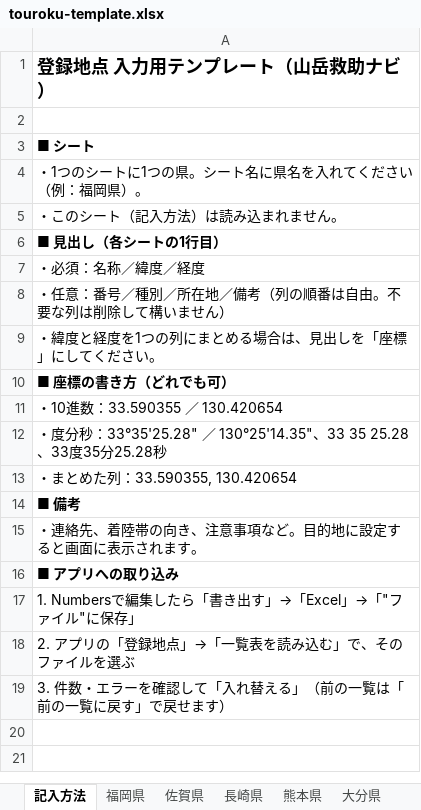
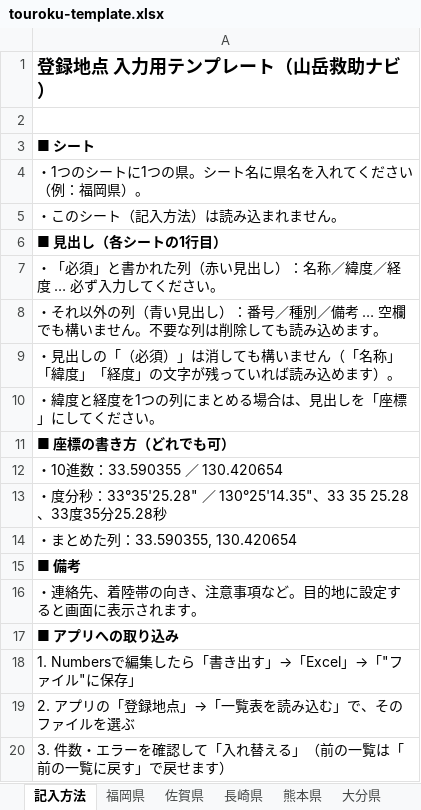
Before and after one commit to ja10kc/rescue-nav, an Excel workbook: touroku-template.xlsx, sheet 記入方法, drawn as a sheet; values as stored, in another font and other column widths than the file's, no borders; the diff names each change by its address in the sheet, - before the commit and + after, or states it on an @@ line.

```diff
--- a/touroku-template.xlsx (sheet 記入方法)
+++ b/touroku-template.xlsx (sheet 記入方法)
-A7: ・必須：名称／緯度／経度
+A7: ・「必須」と書かれた列（赤い見出し）：名称／緯度／経度 … 必ず入力してください。
-A8: ・任意：番号／種別／所在地／備考（列の順番は自由。不要な列は削除して構いません）
+A8: ・それ以外の列（青い見出し）：番号／種別／備考 … 空欄でも構いません。不要な列は削除しても読み込めます。
+row 9: ・見出しの「（必須）」は消しても構いません（「名称」「緯度」「経度」の文字が残っていれば読み込めます）。
```
Also changed, not shown: sheet 福岡県, sheet 佐賀県, sheet 長崎県, sheet 熊本県, sheet 大分県, sheet 宮崎県, 1 more sheet, 4 other files.
